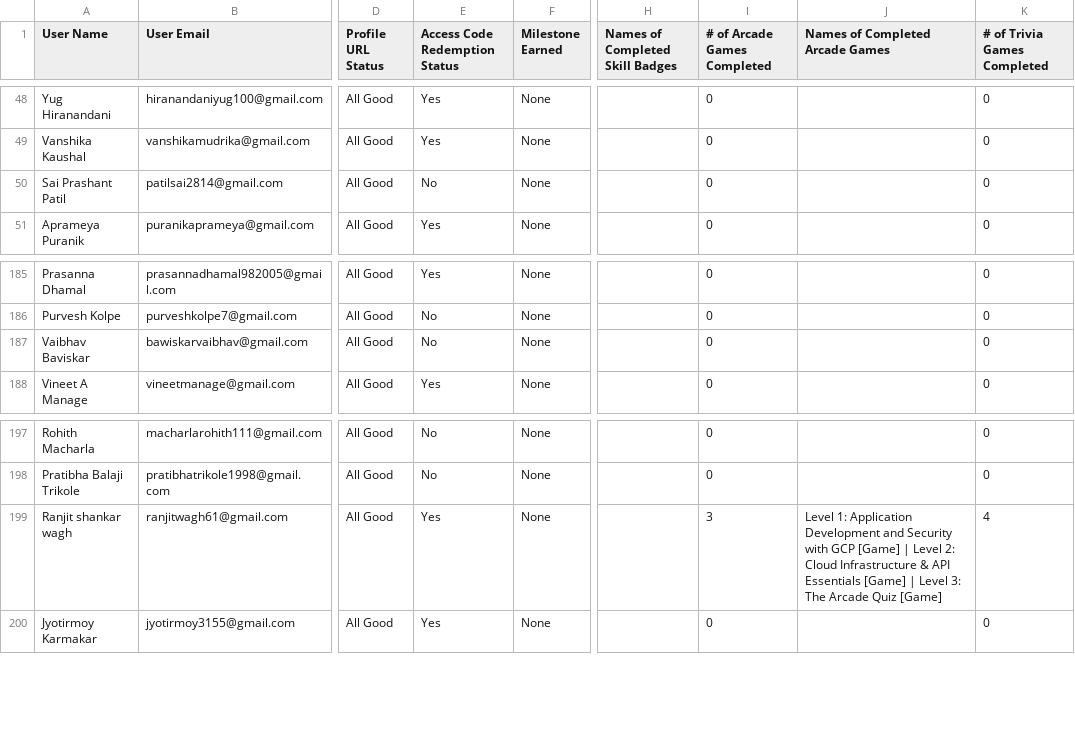
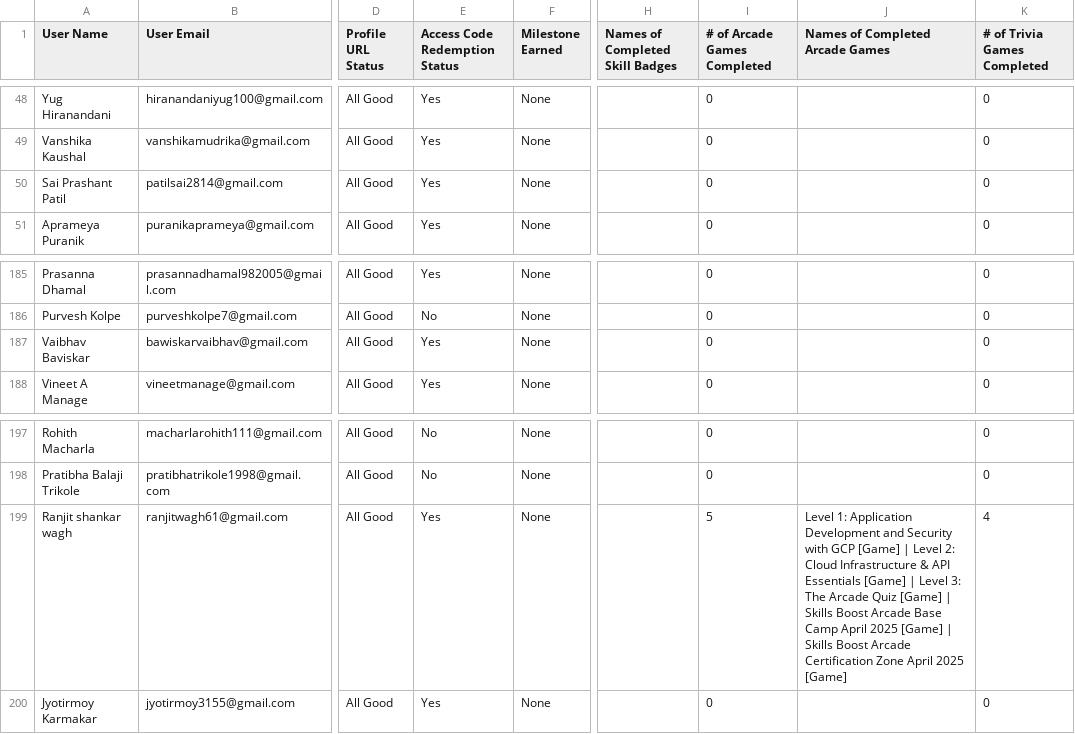
Before and after one commit to vishweshbhat/gcr-leaderboard-vish, a CSV file: data/data.csv, drawn as a sheet; only a part is shown, gaps mark what is left out; the diff covers the shown part only; the diff names each change by its address in the sheet, - before the commit and + after, or states it on an @@ line.

```diff
--- a/data/data.csv
+++ b/data/data.csv
-E50 (Access Code Redemption Status): No
+E50 (Access Code Redemption Status): Yes
-E187 (Access Code Redemption Status): No
+E187 (Access Code Redemption Status): Yes
-I199 (# of Arcade Games Completed): 3
+I199 (# of Arcade Games Completed): 5
-J199 (Names of Completed Arcade Games): …Quiz [Game]
+J199 (Names of Completed Arcade Games): …Quiz [Game] | Skills Boost Arcade Base Camp April 2025 [Game] | Skills Boost Arcade Certification Zone April 2025 [Game]
```
Also changed, not shown: 61 edited cells elsewhere in this file.
